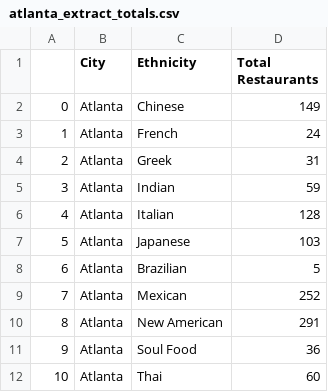
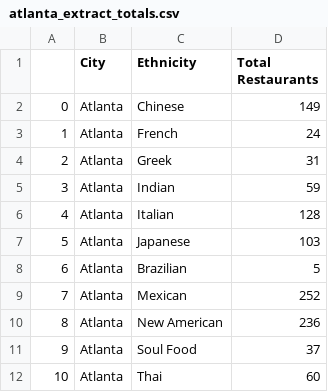
Before and after one commit to DPintacasi/teamcobra_project1, a CSV file: Output/atlanta_extract_totals.csv, drawn as a sheet.

Commit message:
atlanta done, philly needs tweaking. will in about 6 hours

```diff
--- a/Output/atlanta_extract_totals.csv
+++ b/Output/atlanta_extract_totals.csv
@@ -9,4 +9,4 @@
 7,Atlanta,Mexican,252
-8,Atlanta,New American,291
-9,Atlanta,Soul Food,36
+8,Atlanta,New American,236
+9,Atlanta,Soul Food,37
 10,Atlanta,Thai,60
```
Also changed, not shown: 6 other files.
